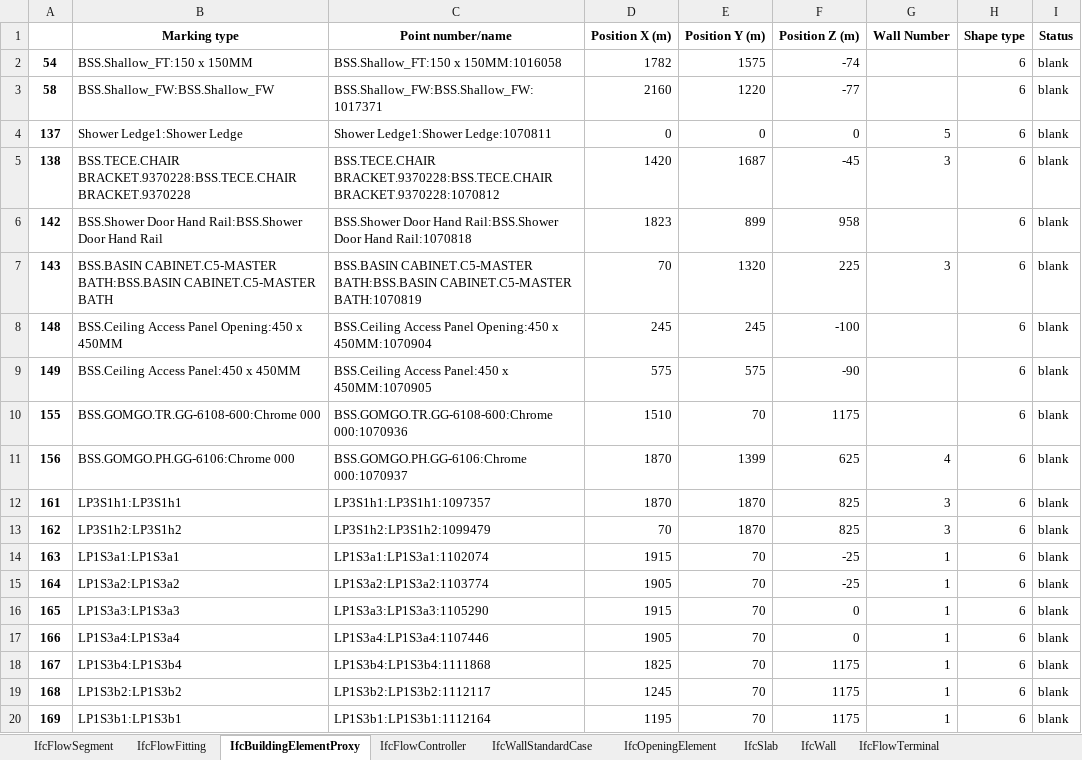
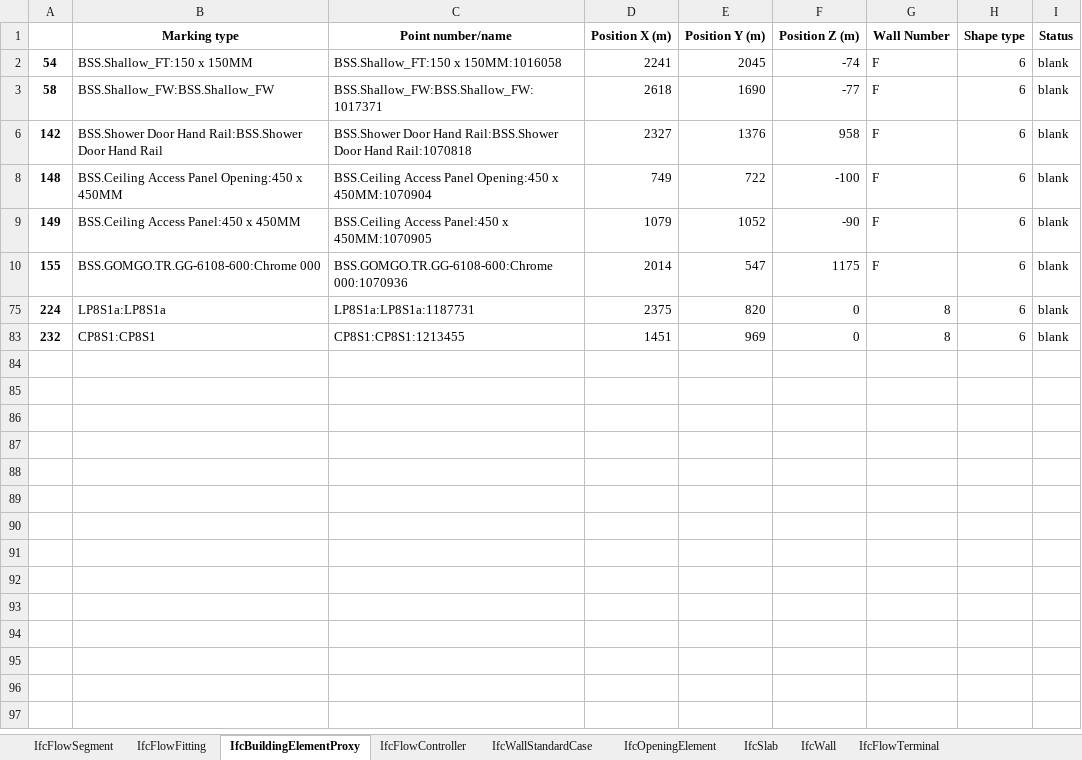
Before and after one commit to mokzhizhuan/GreyForm_UIs, an Excel workbook: Greyform/Python_Application/exporteddatas.xlsx, sheet IfcBuildingElementProxy, drawn as a sheet; only a part is shown; the shorter side is filled out with more unchanged rows; values as stored, in another font and other column widths than the file's, no borders; charts and pictures not drawn; the diff covers the shown part only; the diff names each change by its address in the sheet, - before the commit and + after, or states it on an @@ line.

```diff
--- a/Greyform/Python_Application/exporteddatas.xlsx (sheet IfcBuildingElementProxy)
+++ b/Greyform/Python_Application/exporteddatas.xlsx (sheet IfcBuildingElementProxy)
-D2 (Position X (m)): 1782
+D2 (Position X (m)): 2241
-E2 (Position Y (m)): 1575
+E2 (Position Y (m)): 2045
-G2:G3 (Wall Number): (empty)
+G2:G3 (Wall Number): F
-D3 (Position X (m)): 2160
+D3 (Position X (m)): 2618
-E3 (Position Y (m)): 1220
+E3 (Position Y (m)): 1690
@@ row 4 hidden: 137 | Shower Ledge1:Shower Ledge | Shower Ledge1:Shower Ledge:1070811 | 0 | 0 | 0 | 5 | 6 | blank @@
-row 5: 138 | BSS.TECE.CHAIR BRACKET.9370228:BSS.TECE.CHAIR BRACKET.9370228 | BSS.TECE.CHAIR BRACKET.9370228:BSS.TECE.CHAIR BRACKET.9370228:1070812 | 1420 | 1687 | -45 | 3 | 6 | blank
-D6 (Position X (m)): 1823
+D6 (Position X (m)): 2327
-E6 (Position Y (m)): 899
+E6 (Position Y (m)): 1376
-G6 (Wall Number): (empty)
+G6 (Wall Number): F
-row 7: 143 | BSS.BASIN CABINET.C5-MASTER BATH:BSS.BASIN CABINET.C5-MASTER BATH | BSS.BASIN CABINET.C5-MASTER BATH:BSS.BASIN CABINET.C5-MASTER BATH:1070819 | 70 | 1320 | 225 | 3 | 6 | blank
-D8 (Position X (m)): 245
+D8 (Position X (m)): 749
-E8 (Position Y (m)): 245
+E8 (Position Y (m)): 722
-G8:G10 (Wall Number): (empty)
+G8:G10 (Wall Number): F
-D9 (Position X (m)): 575
+D9 (Position X (m)): 1079
-E9 (Position Y (m)): 575
+E9 (Position Y (m)): 1052
-D10 (Position X (m)): 1510
+D10 (Position X (m)): 2014
-E10 (Position Y (m)): 70
+E10 (Position Y (m)): 547
-row 11: 156 | BSS.GOMGO.PH.GG-6106:Chrome 000 | BSS.GOMGO.PH.GG-6106:Chrome 000:1070937 | 1870 | 1399 | 625 | 4 | 6 | blank
@@ row 12 hidden: 161 | LP3S1h1:LP3S1h1 | LP3S1h1:LP3S1h1:1097357 | 1870 | 1870 | 825 | 3 | 6 | blank @@
@@ row 13 hidden: 162 | LP3S1h2:LP3S1h2 | LP3S1h2:LP3S1h2:1099479 | 70 | 1870 | 825 | 3 | 6 | blank @@
@@ row 14 hidden: 163 | LP1S3a1:LP1S3a1 | LP1S3a1:LP1S3a1:1102074 | 1915 | 70 | -25 | 1 | 6 | blank @@
@@ row 15 hidden: 164 | LP1S3a2:LP1S3a2 | LP1S3a2:LP1S3a2:1103774 | 1905 | 70 | -25 | 1 | 6 | blank @@
@@ row 16 hidden: 165 | LP1S3a3:LP1S3a3 | LP1S3a3:LP1S3a3:1105290 | 1915 | 70 | 0 | 1 | 6 | blank @@
@@ row 17 hidden: 166 | LP1S3a4:LP1S3a4 | LP1S3a4:LP1S3a4:1107446 | 1905 | 70 | 0 | 1 | 6 | blank @@
@@ row 18 hidden: 167 | LP1S3b4:LP1S3b4 | LP1S3b4:LP1S3b4:1111868 | 1825 | 70 | 1175 | 1 | 6 | blank @@
@@ row 19 hidden: 168 | LP1S3b2:LP1S3b2 | LP1S3b2:LP1S3b2:1112117 | 1245 | 70 | 1175 | 1 | 6 | blank @@
@@ row 20 hidden: 169 | LP1S3b1:LP1S3b1 | LP1S3b1:LP1S3b1:1112164 | 1195 | 70 | 1175 | 1 | 6 | blank @@
```
Also changed, not shown: 62 removed rows and 61 hidden or unhidden rows elsewhere in this sheet, sheet IfcFlowFitting, sheet IfcWallStandardCase, sheet IfcFlowTerminal, sheet IfcFlowSegment, sheet IfcOpeningElement, sheet IfcFlowController, 5 more sheets, hidden cells, charts or pictures, 4 other files.
